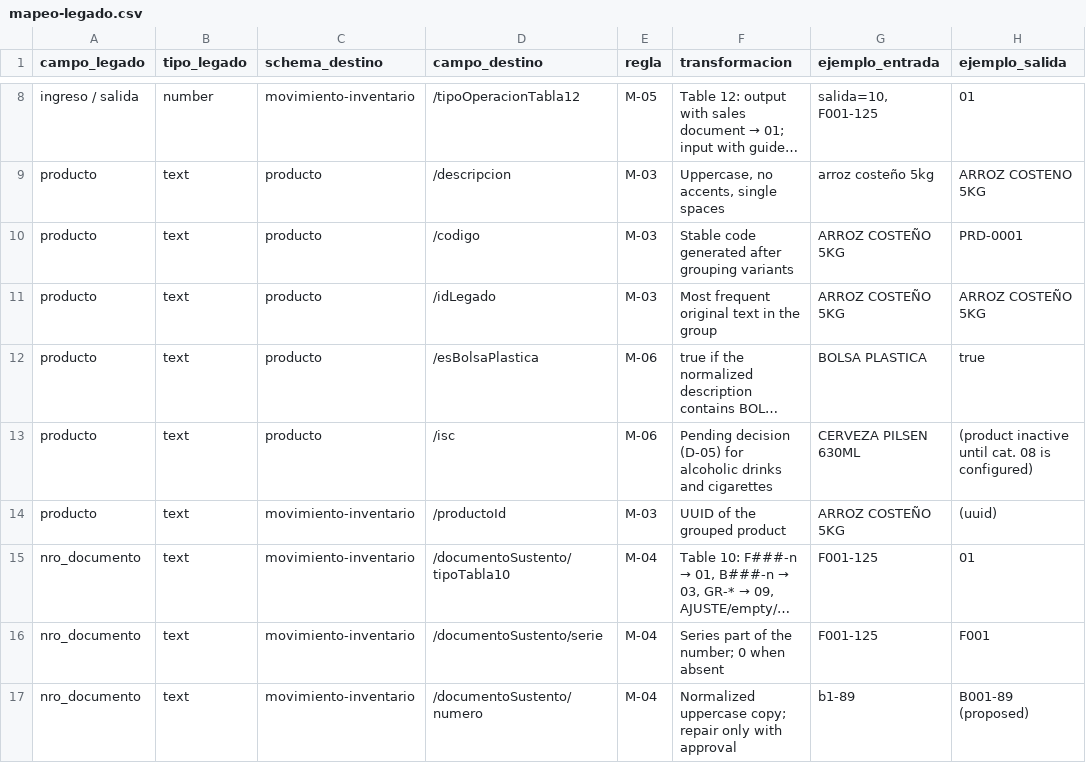
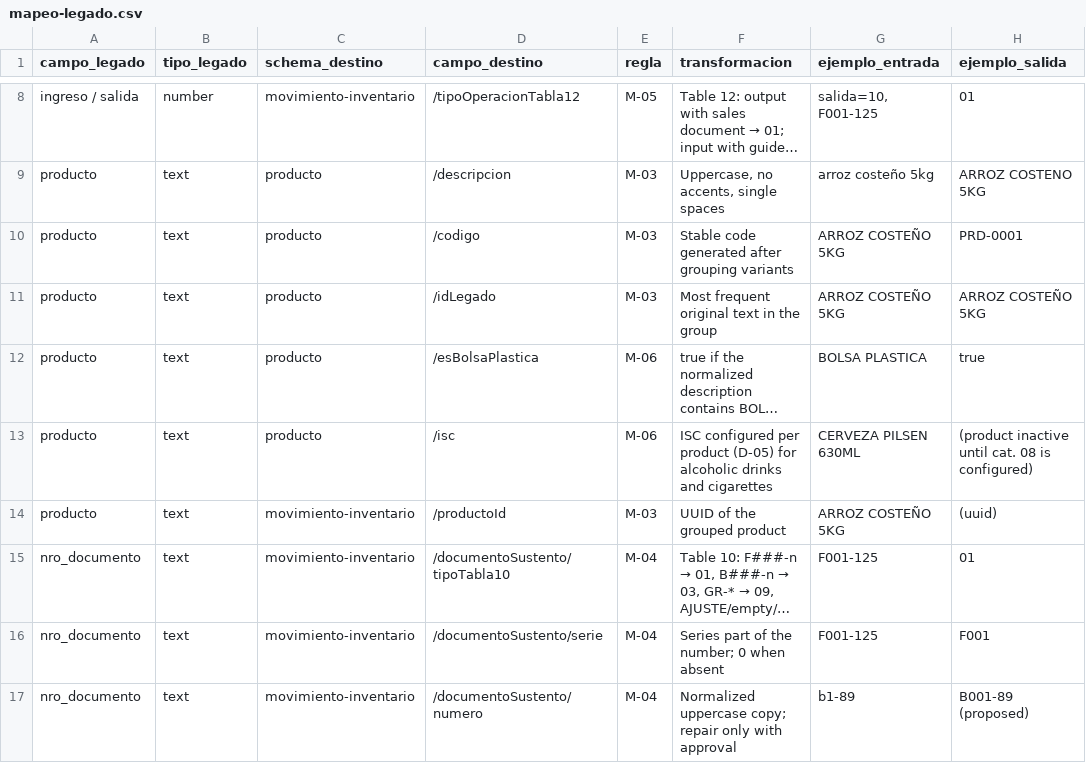
Before and after one commit to lourdesxiomara/MEDIOCURSO, a CSV file: specs/06-migracion/mapeo-legado.csv, drawn as a sheet; only a part is shown, gaps mark what is left out; long unchanged cells end in …; the diff names each change by its address in the sheet, - before the commit and + after, or states it on an @@ line.

```diff
--- a/specs/06-migracion/mapeo-legado.csv
+++ b/specs/06-migracion/mapeo-legado.csv
-F13 (transformacion): Pending decision (D-05) for…
+F13 (transformacion): ISC configured per product (D-05) for…
```
Also changed, not shown: specs/05-trazabilidad/matriz.csv, 31 other files.
